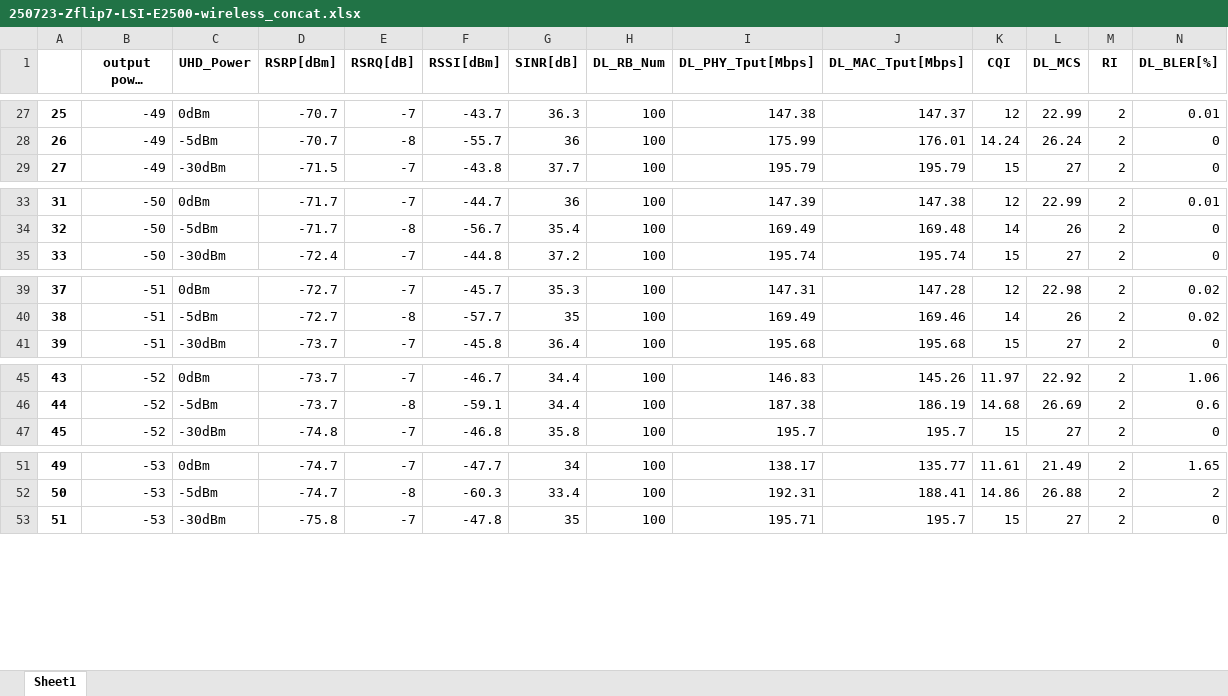
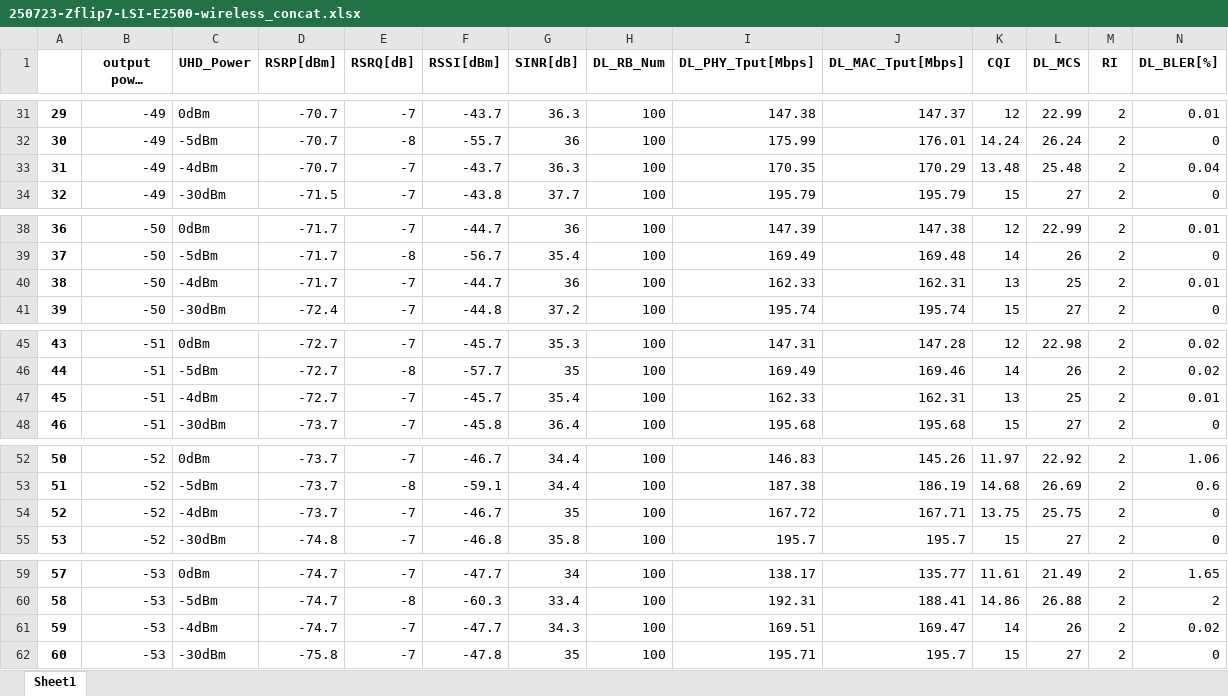
Before and after one commit to joostone-ahn/kpi-analysis, an Excel workbook: 250723-ZFlip7-LSI-E2500-wireless/250723-Zflip7-LSI-E2500-wireless_concat.xlsx, sheet Sheet1, drawn as a sheet; only a part is shown, gaps mark what is left out; long unchanged cells end in …; values as stored, in another font and other column widths than the file's, no borders; rows hold the shown columns only; the diff covers the shown part only; the diff names each change by its address in the sheet, - before the commit and + after, or states it on an @@ line.

```diff
--- a/250723-ZFlip7-LSI-E2500-wireless/250723-Zflip7-LSI-E2500-wireless_concat.xlsx (sheet Sheet1)
+++ b/250723-ZFlip7-LSI-E2500-wireless/250723-Zflip7-LSI-E2500-wireless_concat.xlsx (sheet Sheet1)
@@ column A renumbered from row 6 down @@
+row 33: 31 | -49 | -4dBm | -70.7 | -7 | -43.7 | 36.3 | 100 | 170.35 | 170.29 | 13.48 | 25.48 | 2 | 0.04
+row 40: 38 | -50 | -4dBm | -71.7 | -7 | -44.7 | 36 | 100 | 162.33 | 162.31 | 13 | 25 | 2 | 0.01
+row 47: 45 | -51 | -4dBm | -72.7 | -7 | -45.7 | 35.4 | 100 | 162.33 | 162.31 | 13 | 25 | 2 | 0.01
+row 54: 52 | -52 | -4dBm | -73.7 | -7 | -46.7 | 35 | 100 | 167.72 | 167.71 | 13.75 | 25.75 | 2 | 0
+row 61: 59 | -53 | -4dBm | -74.7 | -7 | -47.7 | 34.3 | 100 | 169.51 | 169.47 | 14 | 26 | 2 | 0.02
```
Also changed, not shown: 46 added rows elsewhere in this sheet, 250616-ZFold7-wired-without-BPF/250616-ZFold7-wired-without-BPF_concat.xlsx, 250710-ZFold7-wired-with-BPF/250710-ZFold7-wired-with-BPF_concat.xlsx, 35 other files.
